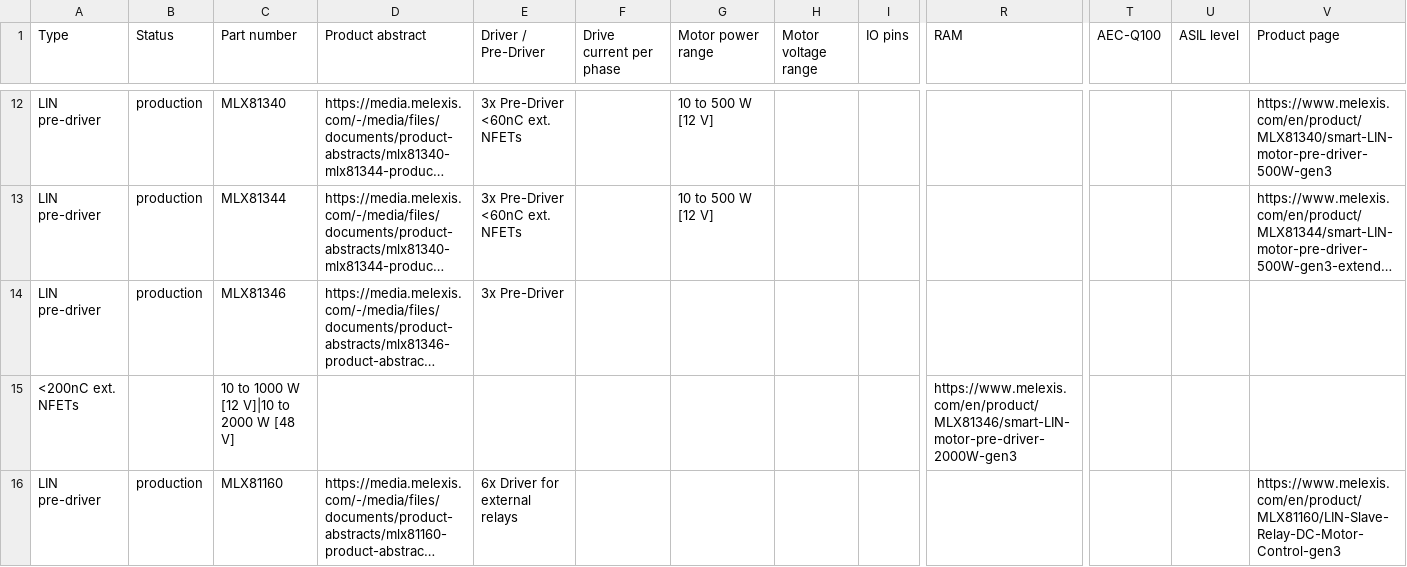
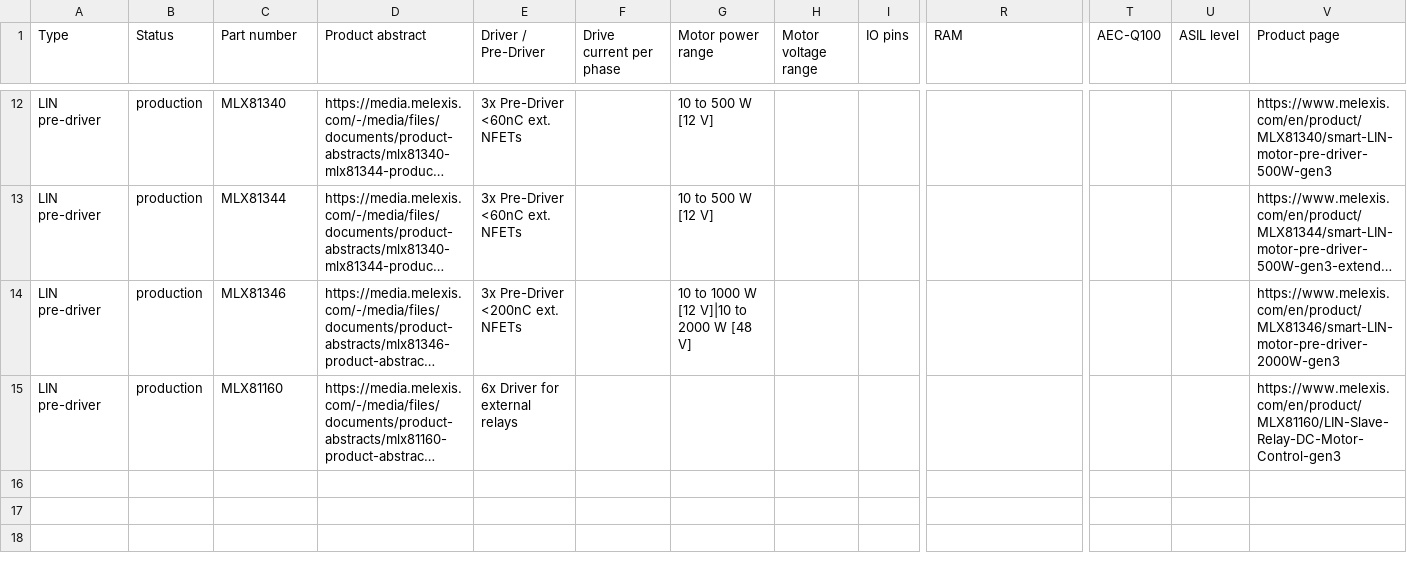
Before and after one commit to MelexisBC/Wizard--Embedded-Motor-Driver-ICs-Data, a CSV file: Embedded-Motor-Driver-ICs-Wizard-Data.csv, drawn as a sheet; only a part is shown, gaps mark what is left out; long unchanged cells end in …; rows hold the shown columns only; the diff names each change by its address in the sheet, - before the commit and + after, or states it on an @@ line.

Commit message:
Wizard - Embedded motor driver ICs - Google sheet updated

```diff
--- a/Embedded-Motor-Driver-ICs-Wizard-Data.csv
+++ b/Embedded-Motor-Driver-ICs-Wizard-Data.csv
-E14 (Driver / Pre-Driver): 3x Pre-Driver
+E14 (Driver / Pre-Driver): 3x Pre-Driver <200nC ext. NFETs
-G14 (Motor power range): (empty)
+G14 (Motor power range): 10 to 1000 W [12 V]|10 to 2000 W [48 V]
-V14 (Product page): (empty)
+V14 (Product page): https://www.melexis.com/en/product/MLX81346/smart-LIN-motor-pre-driver-2000W-gen3
-row 15: <200nC ext. NFETs |  | 10 to 1000 W [12 V]|10 to 2000 W [48 V] |  |  |  |  |  |  | https://www.melexis.com/en/product/MLX81346/smart-LIN-motor-pre-driver-2000W-gen3
```
